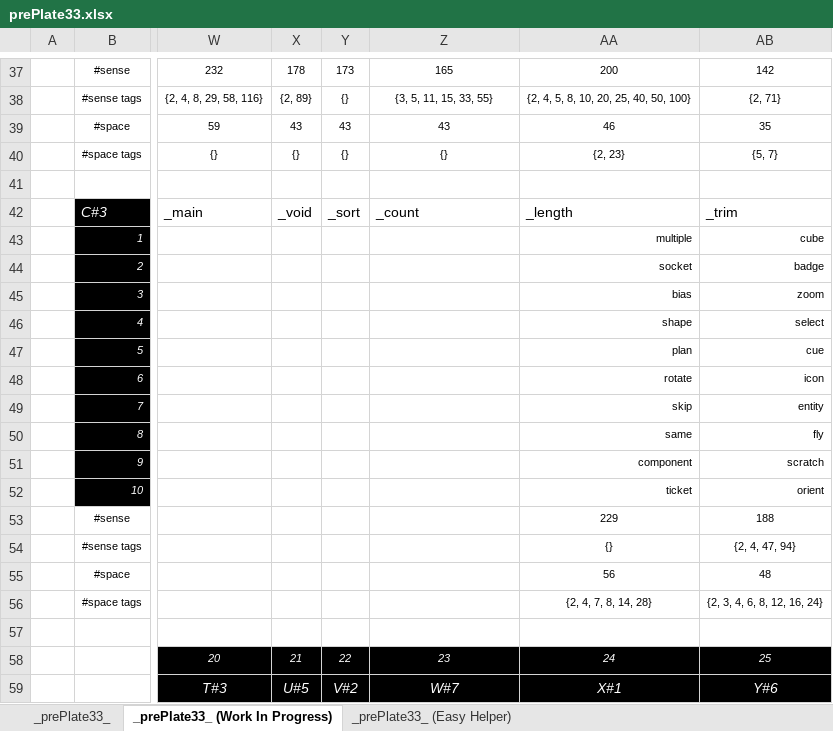
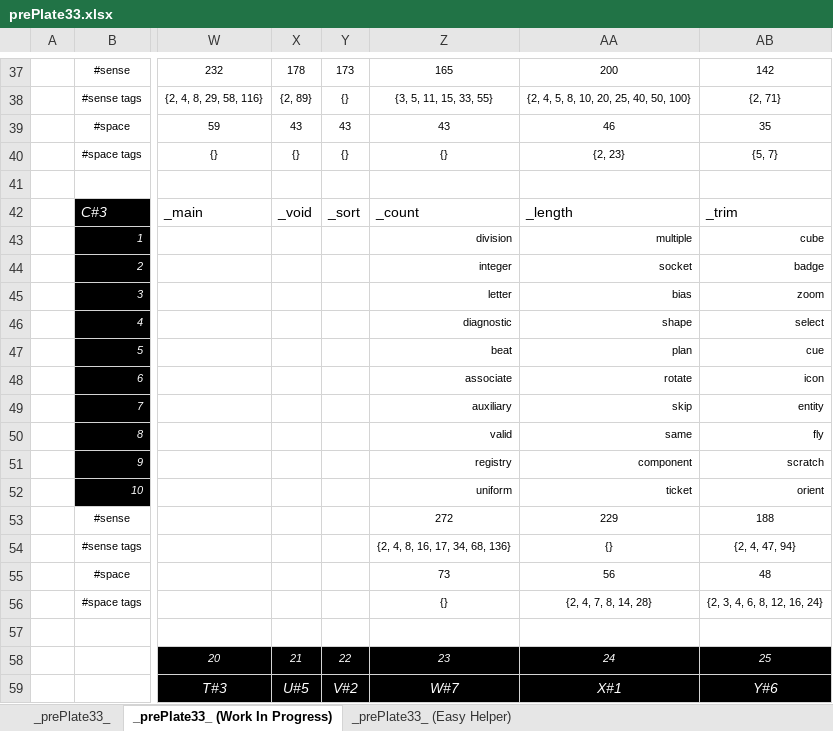
Before and after one commit to openroot/prePlate33, an Excel workbook: _prePlate33_/Offline Documents (Periodic)/prePlate33.xlsx, sheet _prePlate33_ (Work In Progress), drawn as a sheet; only a part is shown, gaps mark what is left out; values as stored, in another font and other column widths than the file's, no borders; charts and pictures not drawn; the diff names each change by its address in the sheet, - before the commit and + after, or states it on an @@ line.

```diff
--- a/_prePlate33_/Offline Documents (Periodic)/prePlate33.xlsx (sheet _prePlate33_ (Work In Progress))
+++ b/_prePlate33_/Offline Documents (Periodic)/prePlate33.xlsx (sheet _prePlate33_ (Work In Progress))
-Z43: (empty)
+Z43: division
-Z44: (empty)
+Z44: integer
-Z45: (empty)
+Z45: letter
-Z46: (empty)
+Z46: diagnostic
-Z47: (empty)
+Z47: beat
-Z48: (empty)
+Z48: associate
-Z49: (empty)
+Z49: auxiliary
-Z50: (empty)
+Z50: valid
-Z51: (empty)
+Z51: registry
-Z52: (empty)
+Z52: uniform
-Z53: (empty)
+Z53: 272
-Z54: (empty)
+Z54: {2, 4, 8, 16, 17, 34, 68, 136}
-Z55: (empty)
+Z55: 73
-Z56: (empty)
+Z56: {}
```
Also changed, not shown: sheet _prePlate33_, 1 other file.
